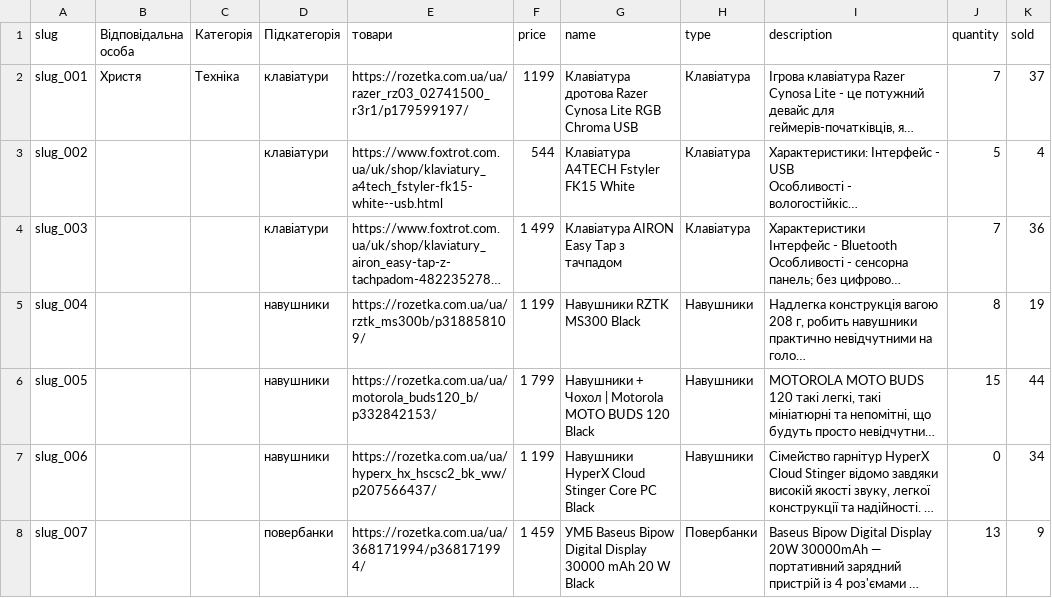
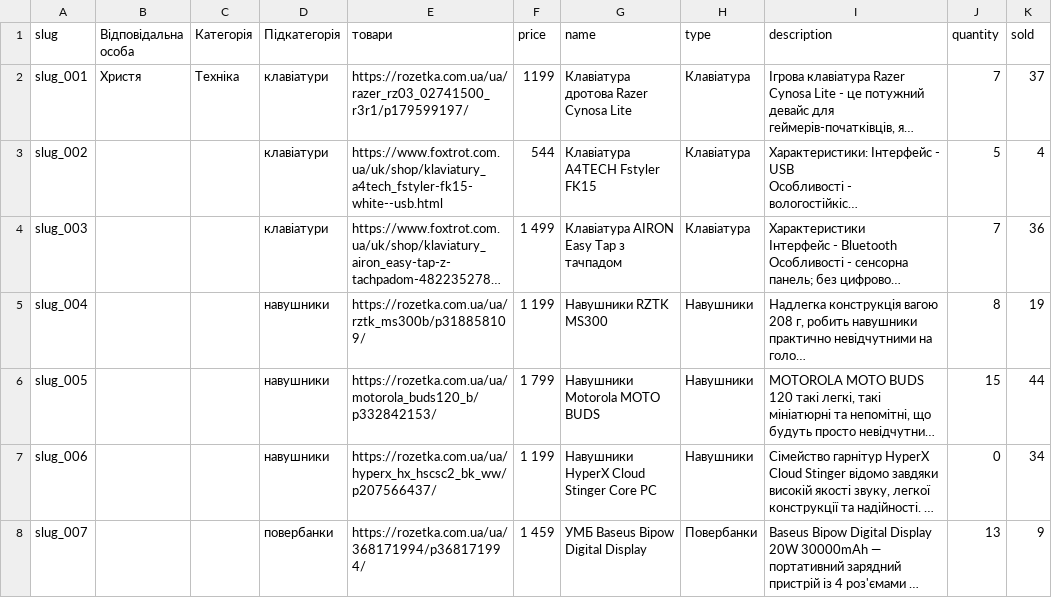
Before and after one commit to alex2011ua/OnlineStore, a CSV file: OnlineStoreDjango/my_apps/shop/management/commands/1.csv, drawn as a sheet; only a part is shown; long unchanged cells end in …; the diff covers the shown part only; the diff names each change by its address in the sheet, - before the commit and + after, or states it on an @@ line.

```diff
--- a/OnlineStoreDjango/my_apps/shop/management/commands/1.csv
+++ b/OnlineStoreDjango/my_apps/shop/management/commands/1.csv
-G2 (name): Клавіатура дротова Razer Cynosa Lite RGB Chroma USB
+G2 (name): Клавіатура дротова Razer Cynosa Lite
-G3 (name): Клавіатура A4TECH Fstyler FK15 White
+G3 (name): Клавіатура A4TECH Fstyler FK15
-G5 (name): Навушники RZTK MS300 Black
+G5 (name): Навушники RZTK MS300
-G6 (name): Навушники + Чохол | Motorola MOTO BUDS 120 Black
+G6 (name): Навушники Motorola MOTO BUDS
-G7 (name): Навушники HyperX Cloud Stinger Core PC Black
+G7 (name): Навушники HyperX Cloud Stinger Core PC
-G8 (name): УМБ Baseus Bipow Digital Display 30000 mAh 20 W Black
+G8 (name): УМБ Baseus Bipow Digital Display
```
Also changed, not shown: 35 edited cells elsewhere in this file, 12 other files.
